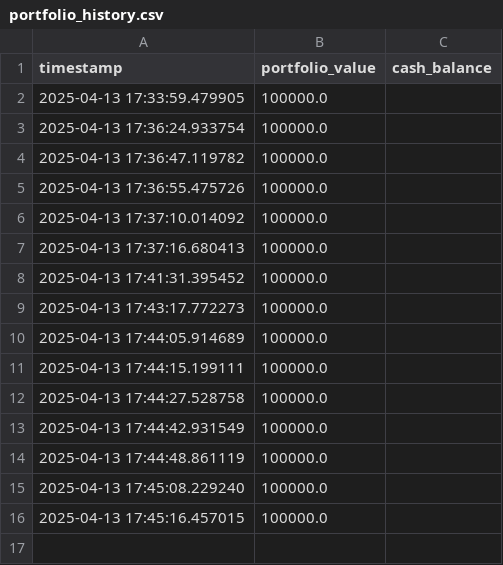
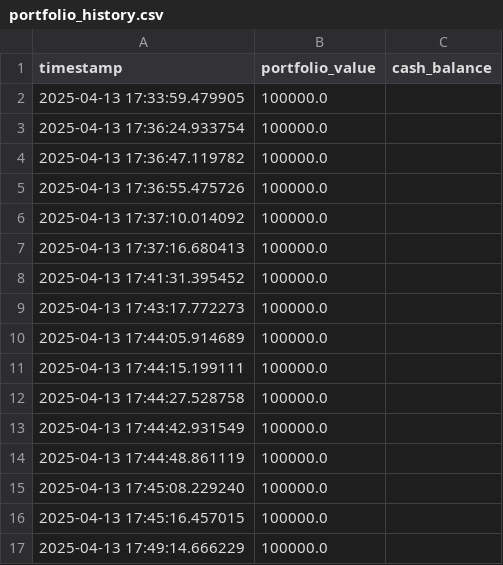
Before and after one commit to Sambot08/AlpacaTrader, a CSV file: data/portfolio_history.csv, drawn as a sheet.

```diff
--- a/data/portfolio_history.csv
+++ b/data/portfolio_history.csv
@@ -16 +16,2 @@ timestamp,portfolio_value,cash_balance
 2025-04-13 17:45:16.457015,100000.0,
+2025-04-13 17:49:14.666229,100000.0,
```
Also changed, not shown: 2 other files.
